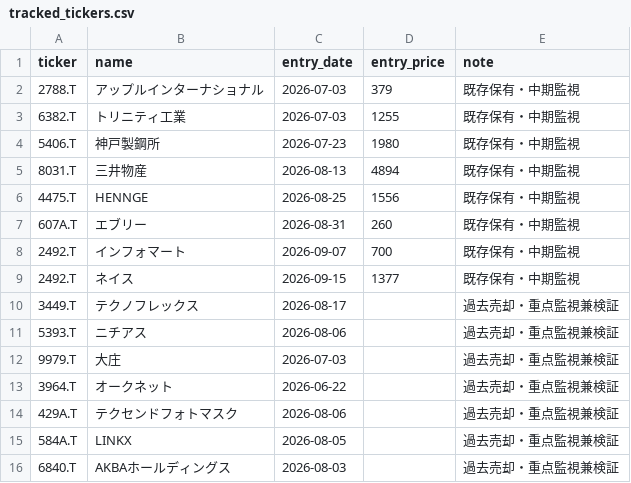
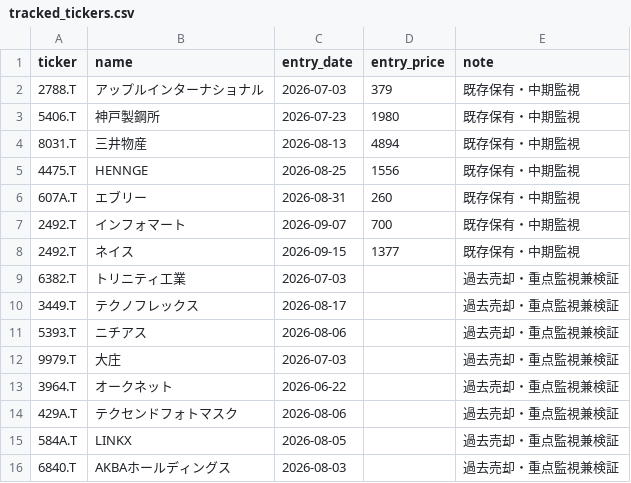
Before and after one commit to naoyann3/long-term-screener, a CSV file: tracked_tickers.csv, drawn as a sheet; only a part is shown; removed rows and columns are numbered as before the commit, all else as after; the diff names each change by its address in the sheet, - before the commit and + after, or states it on an @@ line.

Commit message:
Update tracked_tickers.csv

```diff
--- a/tracked_tickers.csv
+++ b/tracked_tickers.csv
-row 3: 6382.T | トリニティ工業 | 2026-07-03 | 1255 | 既存保有・中期監視
+row 9: 6382.T | トリニティ工業 | 2026-07-03 |  | 過去売却・重点監視兼検証
```
